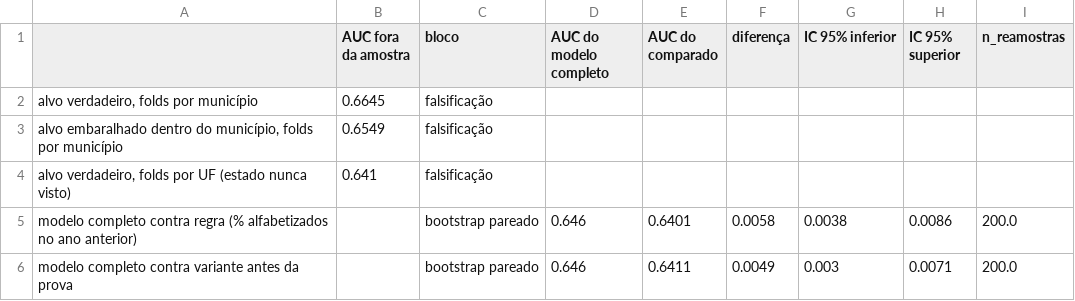
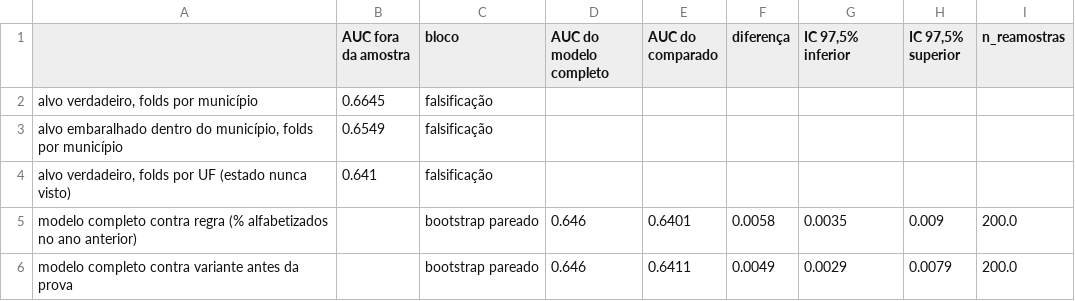
Before and after one commit to guillecosme/fiap-ai-scientist-tech-challenge-fase-03, a CSV file: reports/falsificacao_aluno.csv, drawn as a sheet.

```diff
--- a/reports/falsificacao_aluno.csv
+++ b/reports/falsificacao_aluno.csv
@@ -1,2 +1,2 @@
-,AUC fora da amostra,bloco,AUC do modelo completo,AUC do comparado,diferença,IC 95% inferior,IC 95% superior,n_reamostras
+,AUC fora da amostra,bloco,AUC do modelo completo,AUC do comparado,diferença,"IC 97,5% inferior","IC 97,5% superior",n_reamostras
 "alvo verdadeiro, folds por município",0.6645,falsificação,,,,,,
@@ -4,3 +4,3 @@
 "alvo verdadeiro, folds por UF (estado nunca visto)",0.641,falsificação,,,,,,
-modelo completo contra regra (% alfabetizados no ano anterior),,bootstrap pareado,0.646,0.6401,0.0058,0.0038,0.0086,200.0
-modelo completo contra variante antes da prova,,bootstrap pareado,0.646,0.6411,0.0049,0.003,0.0071,200.0
+modelo completo contra regra (% alfabetizados no ano anterior),,bootstrap pareado,0.646,0.6401,0.0058,0.0035,0.009,200.0
+modelo completo contra variante antes da prova,,bootstrap pareado,0.646,0.6411,0.0049,0.0029,0.0079,200.0
```
Also changed, not shown: reports/falsificacao.csv, 4 other files.
